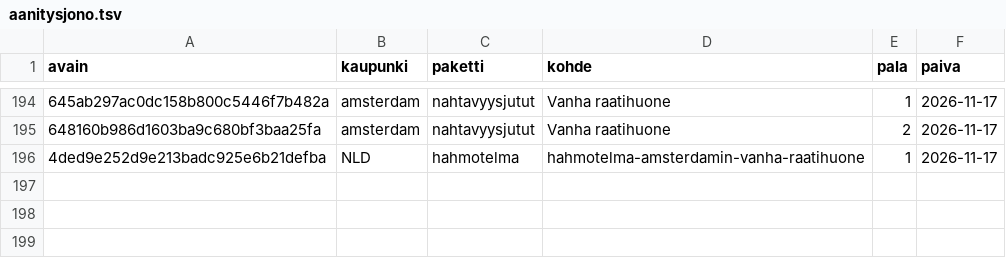
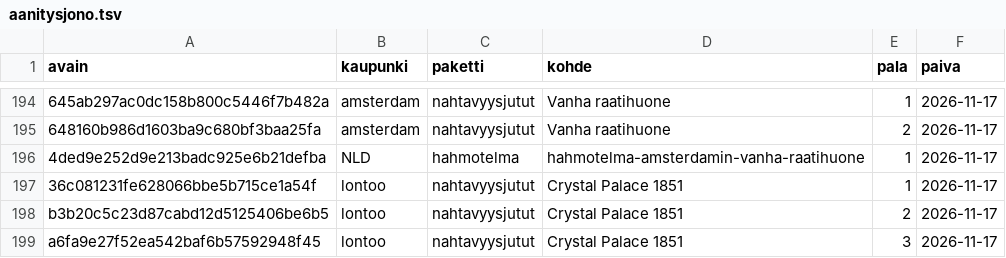
Before and after one commit to ravelius/Matkakirja, a TSV file: data/aanitysjono.tsv, drawn as a sheet; only a part is shown, gaps mark what is left out; the diff names each change by its address in the sheet, - before the commit and + after, or states it on an @@ line.

```diff
--- a/data/aanitysjono.tsv
+++ b/data/aanitysjono.tsv
+row 197: 36c081231fe628066bbe5b715ce1a54f | lontoo | nahtavyysjutut | Crystal Palace 1851 | 1 | 2026-11-17
+row 198: b3b20c5c23d87cabd12d5125406be6b5 | lontoo | nahtavyysjutut | Crystal Palace 1851 | 2 | 2026-11-17
+row 199: a6fa9e27f52ea542baf6b57592948f45 | lontoo | nahtavyysjutut | Crystal Palace 1851 | 3 | 2026-11-17
```
Also changed, not shown: 3 other files.
